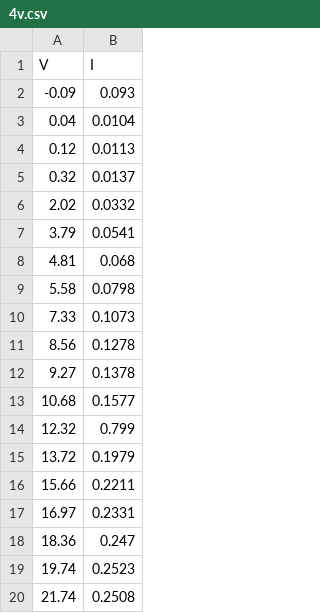
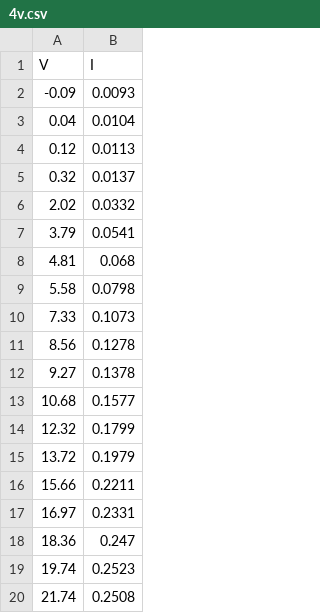
Before and after one commit to ShmakovVladimir/Labs, a CSV file: Квантовая физика/Опыты Франка - Герца/4v.csv, drawn as a sheet; only a part is shown.

```diff
--- a/Квантовая физика/Опыты Франка - Герца/4v.csv
+++ b/Квантовая физика/Опыты Франка - Герца/4v.csv
@@ -1,3 +1,3 @@
 V,I
--0.09,0.093
+-0.09,0.0093
 0.04,0.0104
@@ -13,3 +13,3 @@ V,I
 10.68,0.1577
-12.32,0.799
+12.32,0.1799
 13.72,0.1979
```
Also changed, not shown: 3 other files.
